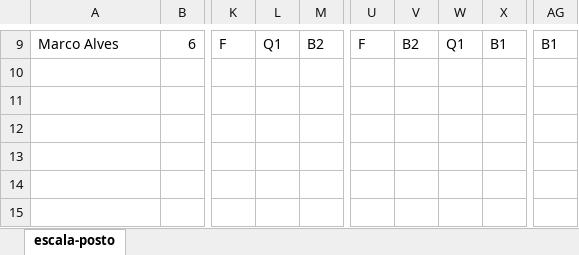
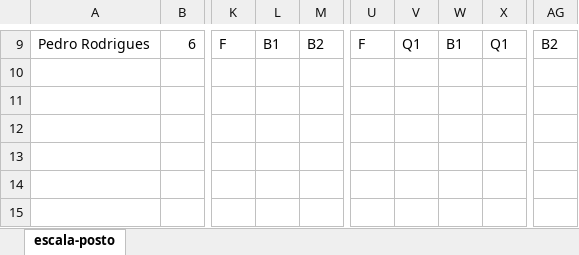
Before and after one commit to artphil/escala_gen, an Excel workbook: planilha/marco/Escala ASO1 - Santa Inês - 1° Turno - Março.xlsx, sheet escala-posto, drawn as a sheet; only a part is shown, gaps mark what is left out; values as stored, in another font and other column widths than the file's, no cell formats; charts and pictures not drawn; the diff covers the shown part only; the diff names each change by its address in the sheet, - before the commit and + after, or states it on an @@ line.

```diff
--- a/planilha/marco/Escala ASO1 - Santa Inês - 1° Turno - Março.xlsx (sheet escala-posto)
+++ b/planilha/marco/Escala ASO1 - Santa Inês - 1° Turno - Março.xlsx (sheet escala-posto)
-A9: Marco Alves
+A9: Pedro Rodrigues
-L9: Q1
+L9: B1
-V9: B2
+V9: Q1
-W9: Q1
+W9: B1
-X9: B1
+X9: Q1
-AG9: B1
+AG9: B2
```
Also changed, not shown: 62 edited cells elsewhere in this sheet, cell formats, planilha/marco/Escala ASO1 - Horto Florestal - 1° Turno - Março.xlsx, planilha/marco/Escala ASO1 - Lagoinha - 1° Turno - Março.xlsx, 9 other files.
